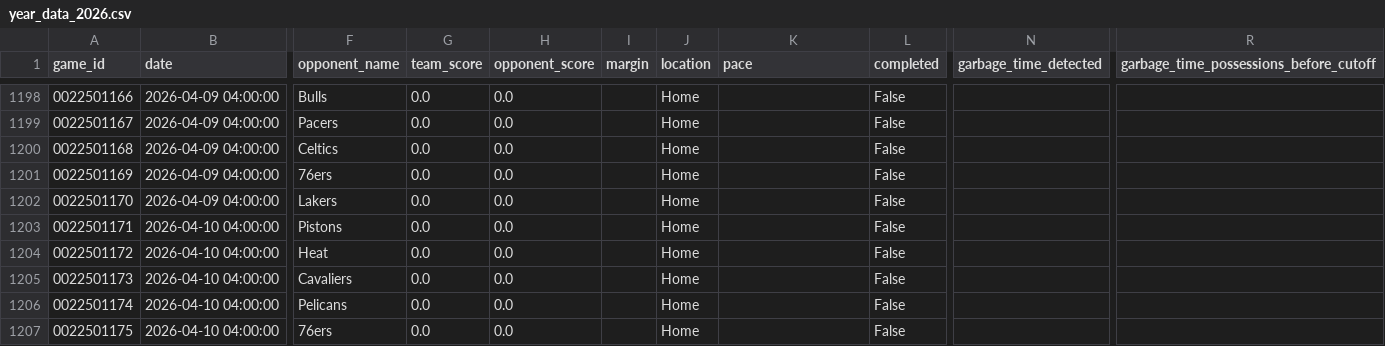
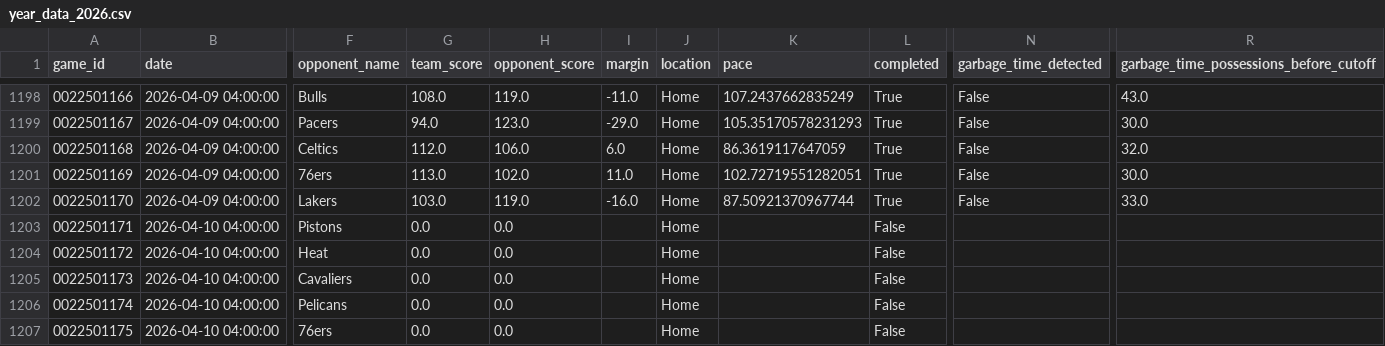
Before and after one commit to xocelyk/nba-forecast, a CSV file: data/games/year_data_2026.csv, drawn as a sheet; only a part is shown, gaps mark what is left out; the diff covers the shown part only; the diff names each change by its address in the sheet, - before the commit and + after, or states it on an @@ line.

```diff
--- a/data/games/year_data_2026.csv
+++ b/data/games/year_data_2026.csv
-G1198 (team_score): 0.0
+G1198 (team_score): 108.0
-H1198 (opponent_score): 0.0
+H1198 (opponent_score): 119.0
-I1198 (margin): (empty)
+I1198 (margin): -11.0
-K1198 (pace): (empty)
+K1198 (pace): 107.2437662835249
-L1198:L1202 (completed): False
+L1198:L1202 (completed): True
-N1198:N1202 (garbage_time_detected): (empty)
+N1198:N1202 (garbage_time_detected): False
-R1198: (empty)
+R1198: 43.0
-G1199 (team_score): 0.0
+G1199 (team_score): 94.0
-H1199 (opponent_score): 0.0
+H1199 (opponent_score): 123.0
-I1199 (margin): (empty)
+I1199 (margin): -29.0
-K1199 (pace): (empty)
+K1199 (pace): 105.35170578231293
-R1199: (empty)
+R1199: 30.0
-G1200 (team_score): 0.0
+G1200 (team_score): 112.0
-H1200 (opponent_score): 0.0
+H1200 (opponent_score): 106.0
-I1200 (margin): (empty)
+I1200 (margin): 6.0
-K1200 (pace): (empty)
+K1200 (pace): 86.3619117647059
-R1200: (empty)
+R1200: 32.0
-G1201 (team_score): 0.0
+G1201 (team_score): 113.0
-H1201 (opponent_score): 0.0
+H1201 (opponent_score): 102.0
-I1201 (margin): (empty)
+I1201 (margin): 11.0
-K1201 (pace): (empty)
+K1201 (pace): 102.72719551282051
-R1201: (empty)
+R1201: 30.0
-G1202 (team_score): 0.0
+G1202 (team_score): 103.0
-H1202 (opponent_score): 0.0
+H1202 (opponent_score): 119.0
-I1202 (margin): (empty)
+I1202 (margin): -16.0
-K1202 (pace): (empty)
+K1202 (pace): 87.50921370967744
-R1202: (empty)
+R1202: 33.0
```
Also changed, not shown: 28 edited cells elsewhere in this file, data/main_2026.csv, data/predicted_margins.csv, 12 other files.
